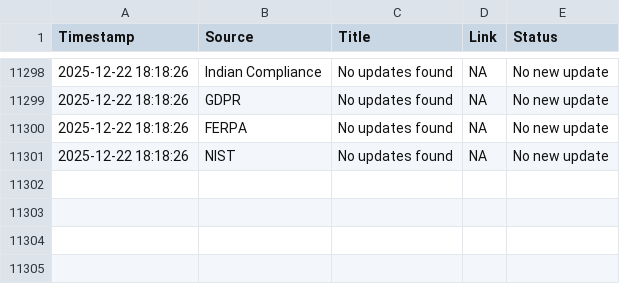
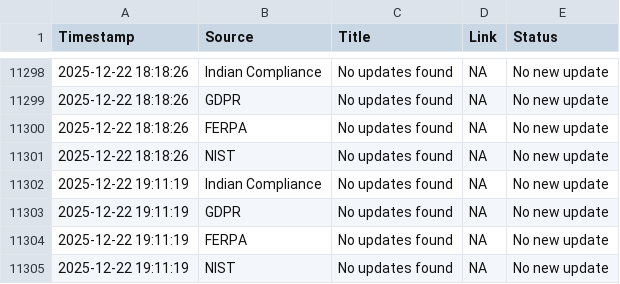
Before and after one commit to Dhanashree1904/Compliances-DC, a CSV file: compliance_updates.csv, drawn as a sheet; only a part is shown, gaps mark what is left out; the diff names each change by its address in the sheet, - before the commit and + after, or states it on an @@ line.

```diff
--- a/compliance_updates.csv
+++ b/compliance_updates.csv
+row 11302: 2025-12-22 19:11:19 | Indian Compliance | No updates found | NA | No new update
+row 11303: 2025-12-22 19:11:19 | GDPR | No updates found | NA | No new update
+row 11304: 2025-12-22 19:11:19 | FERPA | No updates found | NA | No new update
+row 11305: 2025-12-22 19:11:19 | NIST | No updates found | NA | No new update
```
